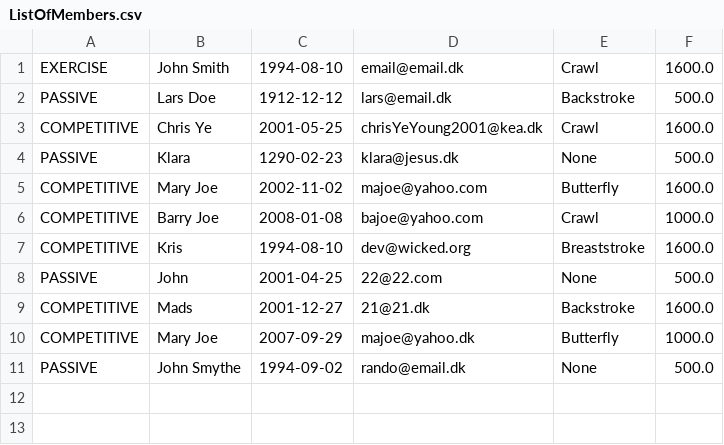
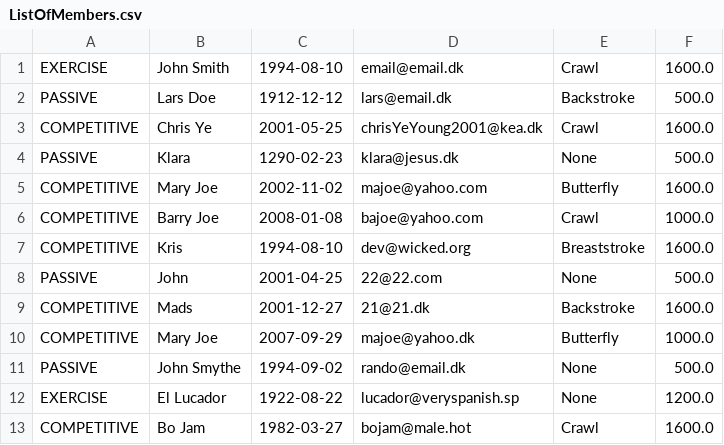
Before and after one commit to chye0001/Delfinen, a CSV file: ListOfMembers.csv, drawn as a sheet; the diff names each change by its address in the sheet, - before the commit and + after, or states it on an @@ line.

```diff
--- a/ListOfMembers.csv
+++ b/ListOfMembers.csv
+row 12: EXERCISE | El Lucador | 1922-08-22 | lucador@veryspanish.sp | None | 1200.0
+row 13: COMPETITIVE | Bo Jam | 1982-03-27 | bojam@male.hot | Crawl | 1600.0
```
Also changed, not shown: 3 other files.
